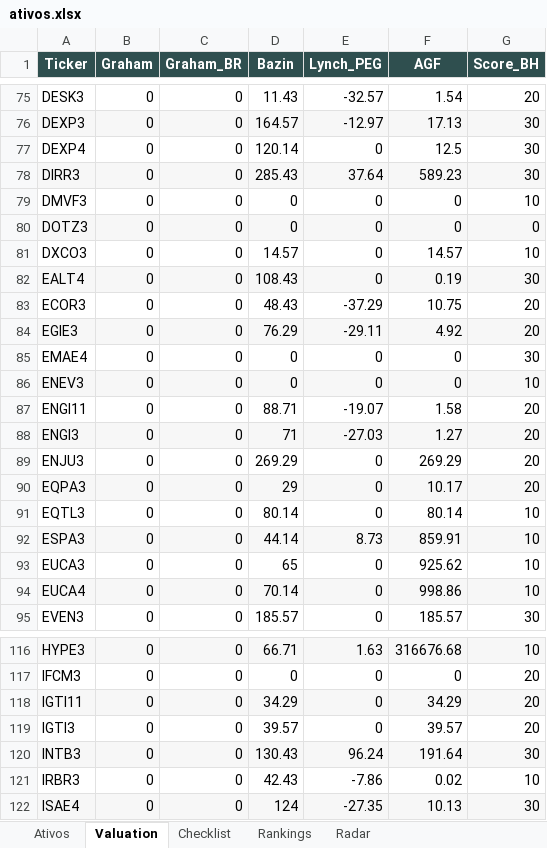
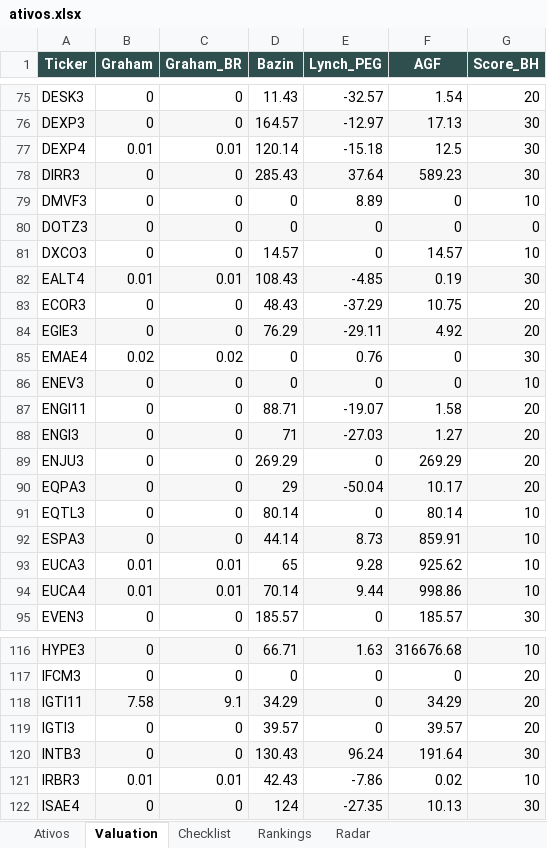
Before and after one commit to carlossobral/sobral_invest, an Excel workbook: ativos.xlsx, sheet Valuation, drawn as a sheet; only a part is shown, gaps mark what is left out; values as stored, in another font and other column widths than the file's, no borders; the diff covers the shown part only; the diff names each change by its address in the sheet, - before the commit and + after, or states it on an @@ line.

```diff
--- a/ativos.xlsx (sheet Valuation)
+++ b/ativos.xlsx (sheet Valuation)
-B77 (Graham): 0
+B77 (Graham): 0.01
-C77 (Graham_BR): 0
+C77 (Graham_BR): 0.01
-E77 (Lynch_PEG): 0
+E77 (Lynch_PEG): -15.18
-E79 (Lynch_PEG): 0
+E79 (Lynch_PEG): 8.89
-B82 (Graham): 0
+B82 (Graham): 0.01
-C82 (Graham_BR): 0
+C82 (Graham_BR): 0.01
-E82 (Lynch_PEG): 0
+E82 (Lynch_PEG): -4.85
-B85 (Graham): 0
+B85 (Graham): 0.02
-C85 (Graham_BR): 0
+C85 (Graham_BR): 0.02
-E85 (Lynch_PEG): 0
+E85 (Lynch_PEG): 0.76
-E90 (Lynch_PEG): 0
+E90 (Lynch_PEG): -50.04
-B93:B94 (Graham): 0
+B93:B94 (Graham): 0.01
-C93:C94 (Graham_BR): 0
+C93:C94 (Graham_BR): 0.01
-E93 (Lynch_PEG): 0
+E93 (Lynch_PEG): 9.28
-E94 (Lynch_PEG): 0
+E94 (Lynch_PEG): 9.44
-B118 (Graham): 0
+B118 (Graham): 7.58
-C118 (Graham_BR): 0
+C118 (Graham_BR): 9.1
-B121 (Graham): 0
+B121 (Graham): 0.01
-C121 (Graham_BR): 0
+C121 (Graham_BR): 0.01
```
Also changed, not shown: 35 edited cells elsewhere in this sheet, sheet Ativos, sheet Radar, sheet Rankings, 1 other file.
